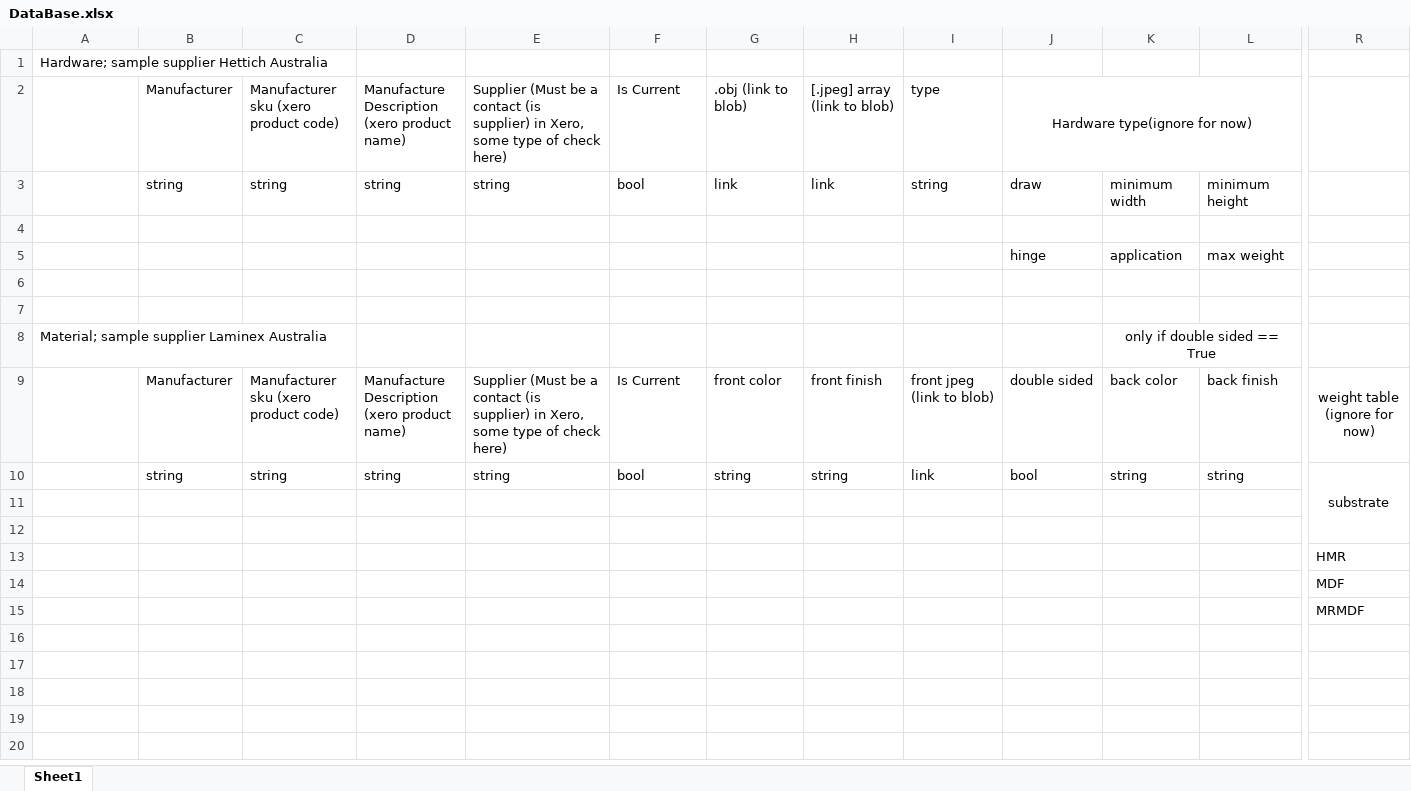
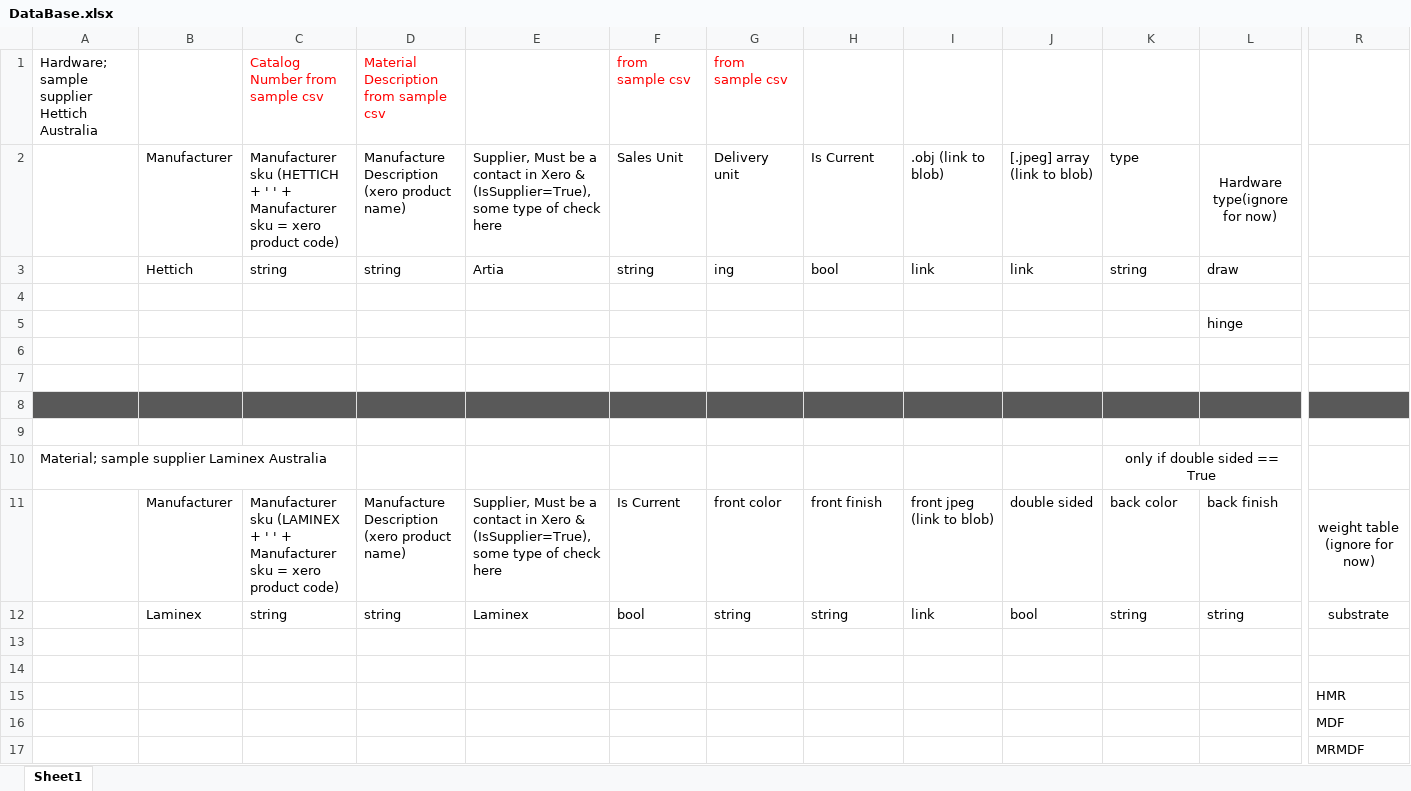
Before and after one commit to jameswaleedwilson/SlitherCabinet, an Excel workbook: DataBase.xlsx, sheet Sheet1, drawn as a sheet; only a part is shown, gaps mark what is left out; values as stored, in another font and other column widths than the file's, no borders; removed rows and columns are numbered as before the commit, all else as after; rows hold the shown columns only; the diff covers the shown part only; the diff names each change by its address in the sheet, - before the commit and + after, or states it on an @@ line.

Commit message:
hettich csv & database.xlsx update

```diff
--- a/DataBase.xlsx (sheet Sheet1)
+++ b/DataBase.xlsx (sheet Sheet1)
-row 1: Hardware; sample supplier Hettich Australia
-row 2:  | Manufacturer | Manufacturer sku (xero product code) | Manufacture Description (xero product name) | Supplier (Must be a contact (is supplier) in Xero, some type of check here) | Is Current | .obj (link to blob) | [.jpeg] array (link to blob) | type | Hardware type(ignore for now)
-row 3:  | string | string | string | string | bool | link | link | string | draw | minimum width | minimum height
+row 1: Hardware; sample supplier Hettich Australia |  | Catalog Number from sample csv | Material Description from sample csv |  | from sample csv | from sample csv
+row 2:  | Manufacturer | Manufacturer sku (HETTICH + ' ' + Manufacturer sku = xero product code) | Manufacture Description (xero product name) | Supplier, Must be a contact in Xero & (IsSupplier=True), some type of check here | Sales Unit | Delivery unit | Is Current | .obj (link to blob) | [.jpeg] array (link to blob) | type | Hardware type(ignore for now)
+row 3:  | Hettich | string | string | Artia | string | ing | bool | link | link | string | draw
+row 5:  |  |  |  |  |  |  |  |  |  |  | hinge
-row 6:  |  |  |  |  |  |  |  |  | hinge | application | max weight
+row 6: (empty)
+row 7: (empty)
-A8:R8 fill: none
+A8:R8 fill: #595959
-C11: Manufacturer sku (xero product code)
+C11: Manufacturer sku (LAMINEX + ' ' + Manufacturer sku = xero product code)
-E11: Supplier (Must be a contact (is supplier) in Xero, some type of check here)
+E11: Supplier, Must be a contact in Xero & (IsSupplier=True), some type of check here
-B12: string
+B12: Laminex
-E12: string
+E12: Laminex
-R10:R12 merged
```
Also changed, not shown: cell formats elsewhere in this sheet, 2 other files.
